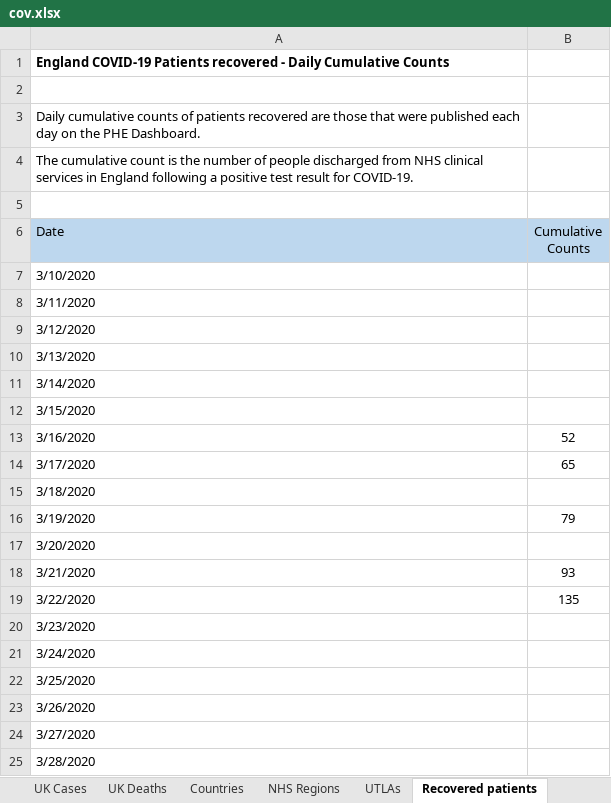
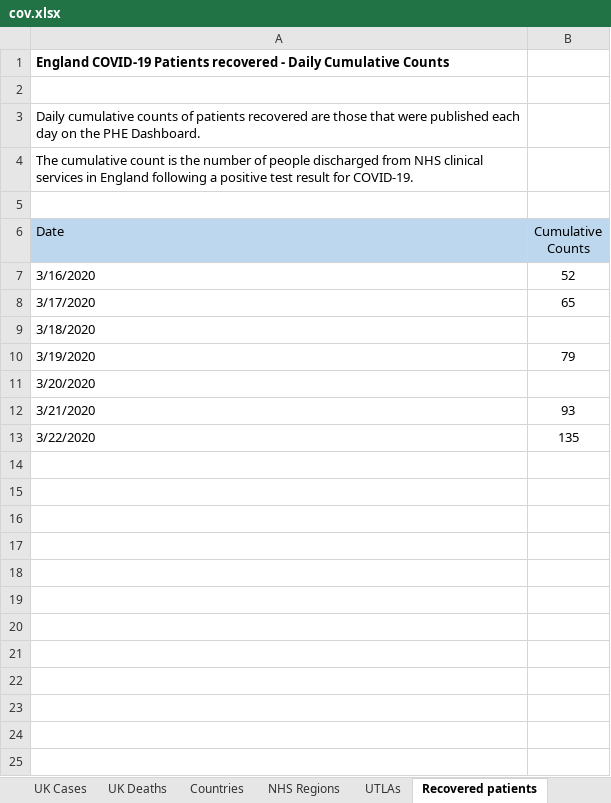
Before and after one commit to shakeelsuleman/covid19, an Excel workbook: cov.xlsx, sheet Recovered patients, drawn as a sheet; values as stored, in another font and other column widths than the file's, no borders; the diff names each change by its address in the sheet, - before the commit and + after, or states it on an @@ line.

```diff
--- a/cov.xlsx (sheet Recovered patients)
+++ b/cov.xlsx (sheet Recovered patients)
-row 7: 3/10/2020
-row 8: 3/11/2020
-row 9: 3/12/2020
-row 10: 3/13/2020
-row 11: 3/14/2020
-row 12: 3/15/2020
-row 20: 3/23/2020
-row 21: 3/24/2020
-row 22: 3/25/2020
-row 23: 3/26/2020
-row 24: 3/27/2020
-row 25: 3/28/2020
```
Also changed, not shown: sheet UK Deaths, sheet Countries, sheet UTLAs, sheet NHS Regions, sheet UK Cases, 3 other files.
